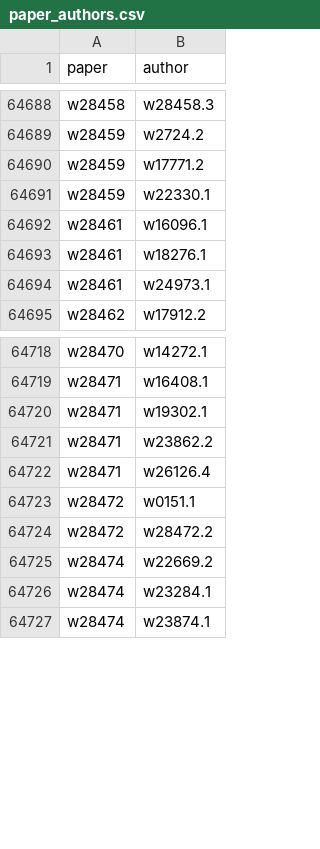
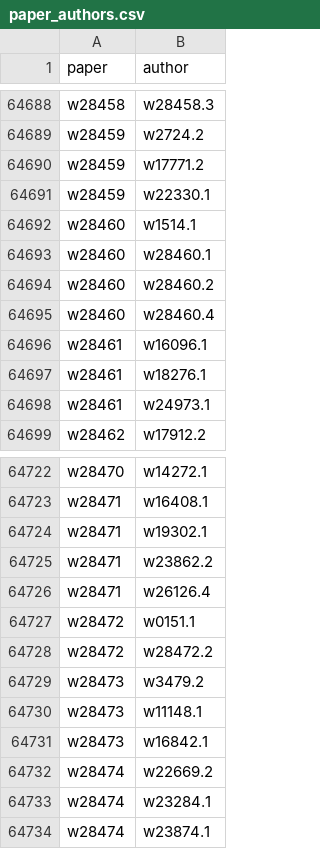
Before and after one commit to bldavies/nberwp, a CSV file: data-raw/paper_authors.csv, drawn as a sheet; only a part is shown, gaps mark what is left out; the diff names each change by its address in the sheet, - before the commit and + after, or states it on an @@ line.

```diff
--- a/data-raw/paper_authors.csv
+++ b/data-raw/paper_authors.csv
+row 64692: w28460 | w1514.1
+row 64693: w28460 | w28460.1
+row 64694: w28460 | w28460.2
+row 64695: w28460 | w28460.4
+row 64729: w28473 | w3479.2
+row 64730: w28473 | w11148.1
+row 64731: w28473 | w16842.1
```
Also changed, not shown: data-raw/authors.csv, data-raw/paper_programs.csv, 6 other files.
